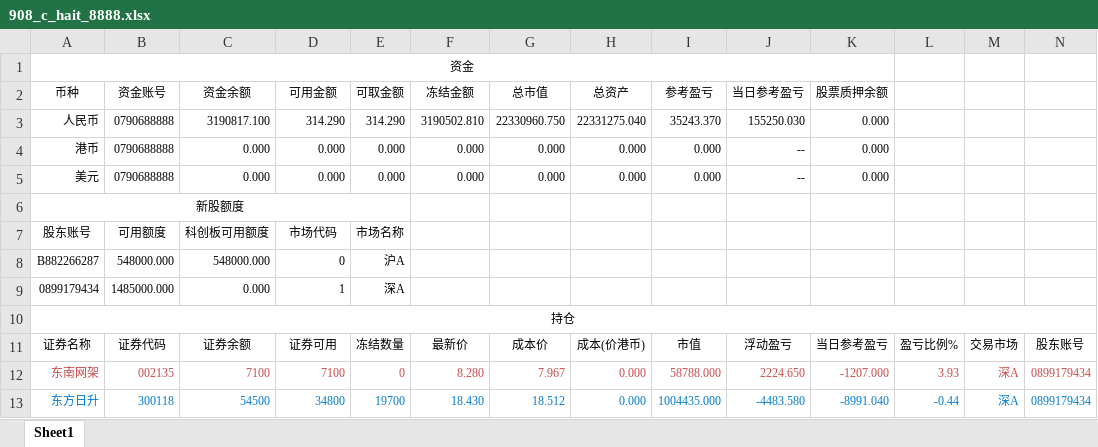
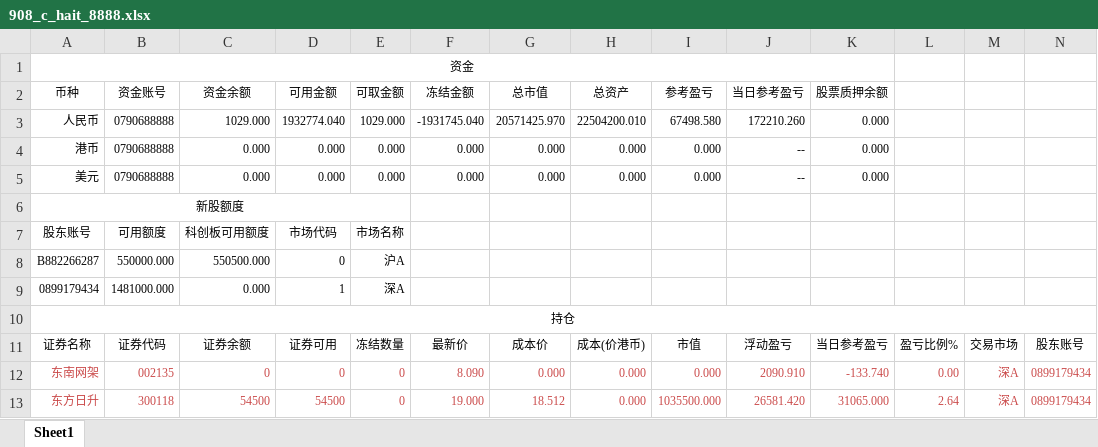
Before and after one commit to Maxincer/trading_plan, an Excel workbook: data/trdrec_from_trdclient/908_c_hait_8888.xlsx, sheet Sheet1, drawn as a sheet; only a part is shown; values as stored, in another font and other column widths than the file's, no borders; the diff covers the shown part only; the diff names each change by its address in the sheet, - before the commit and + after, or states it on an @@ line.

```diff
--- a/data/trdrec_from_trdclient/908_c_hait_8888.xlsx (sheet Sheet1)
+++ b/data/trdrec_from_trdclient/908_c_hait_8888.xlsx (sheet Sheet1)
-C3 (资金余额): 3190817.100
+C3 (资金余额): 1029.000
-D3 (可用金额): 314.290
+D3 (可用金额): 1932774.040
-E3 (可取金额): 314.290
+E3 (可取金额): 1029.000
-F3 (冻结金额): 3190502.810
+F3 (冻结金额): -1931745.040
-G3 (总市值): 22330960.750
+G3 (总市值): 20571425.970
-H3 (总资产): 22331275.040
+H3 (总资产): 22504200.010
-I3 (参考盈亏): 35243.370
+I3 (参考盈亏): 67498.580
-J3 (当日参考盈亏): 155250.030
+J3 (当日参考盈亏): 172210.260
-B8 (资金账号): 548000.000
+B8 (资金账号): 550000.000
-C8 (资金余额): 548000.000
+C8 (资金余额): 550500.000
-B9 (资金账号): 1485000.000
+B9 (资金账号): 1481000.000
-C12 (资金余额): 7100
+C12 (资金余额): 0
-D12 (可用金额): 7100
+D12 (可用金额): 0
-F12 (冻结金额): 8.280
+F12 (冻结金额): 8.090
-G12 (总市值): 7.967
+G12 (总市值): 0.000
-I12 (参考盈亏): 58788.000
+I12 (参考盈亏): 0.000
-J12 (当日参考盈亏): 2224.650
+J12 (当日参考盈亏): 2090.910
-K12 (股票质押余额): -1207.000
+K12 (股票质押余额): -133.740
-L12: 3.93
+L12: 0.00
-A13:N13 text colour: #007AD0
+A13:N13 text colour: #CA4949
-D13 (可用金额): 34800
+D13 (可用金额): 54500
-E13 (可取金额): 19700
+E13 (可取金额): 0
-F13 (冻结金额): 18.430
+F13 (冻结金额): 19.000
-I13 (参考盈亏): 1004435.000
+I13 (参考盈亏): 1035500.000
-J13 (当日参考盈亏): -4483.580
+J13 (当日参考盈亏): 26581.420
-K13 (股票质押余额): -8991.040
+K13 (股票质押余额): 31065.000
-L13: -0.44
+L13: 2.64
```
Also changed, not shown: 12 added rows, 7 removed rows, 423 edited cells and cell formats elsewhere in this sheet, data/basic_info.xlsx, data/data_patch.xlsx, 47 other files.
